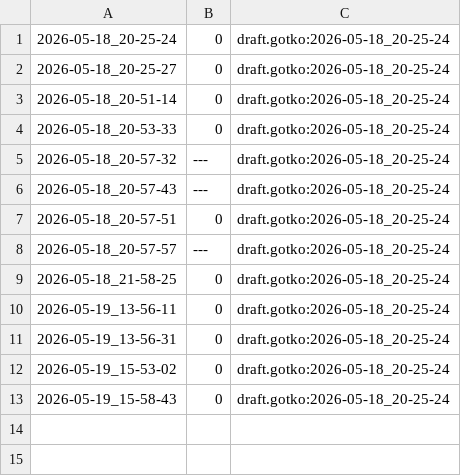
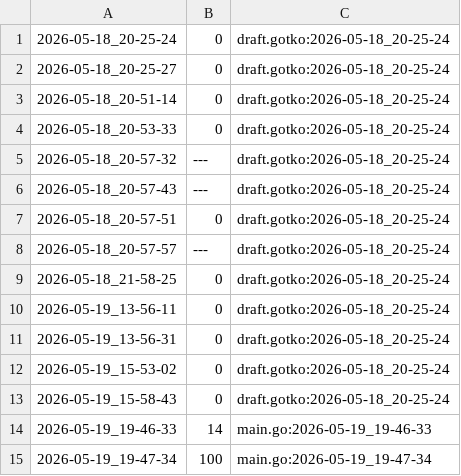
Before and after one commit to qxcode-course/ed-seg-bloco-a-danielDevEs, a CSV file: .tko/track/ed@lista_d1/track.csv, drawn as a sheet.

Commit message:
Salvando questões Lista_d1 / Lista_d2 / Lista_d4

```diff
--- a/.tko/track/ed@lista_d1/track.csv
+++ b/.tko/track/ed@lista_d1/track.csv
@@ -13 +13,3 @@
 2026-05-19_15-58-43,0,draft.gotko:2026-05-18_20-25-24
+2026-05-19_19-46-33,14,main.go:2026-05-19_19-46-33
+2026-05-19_19-47-34,100,main.go:2026-05-19_19-47-34
```
Also changed, not shown: 24 other files.
